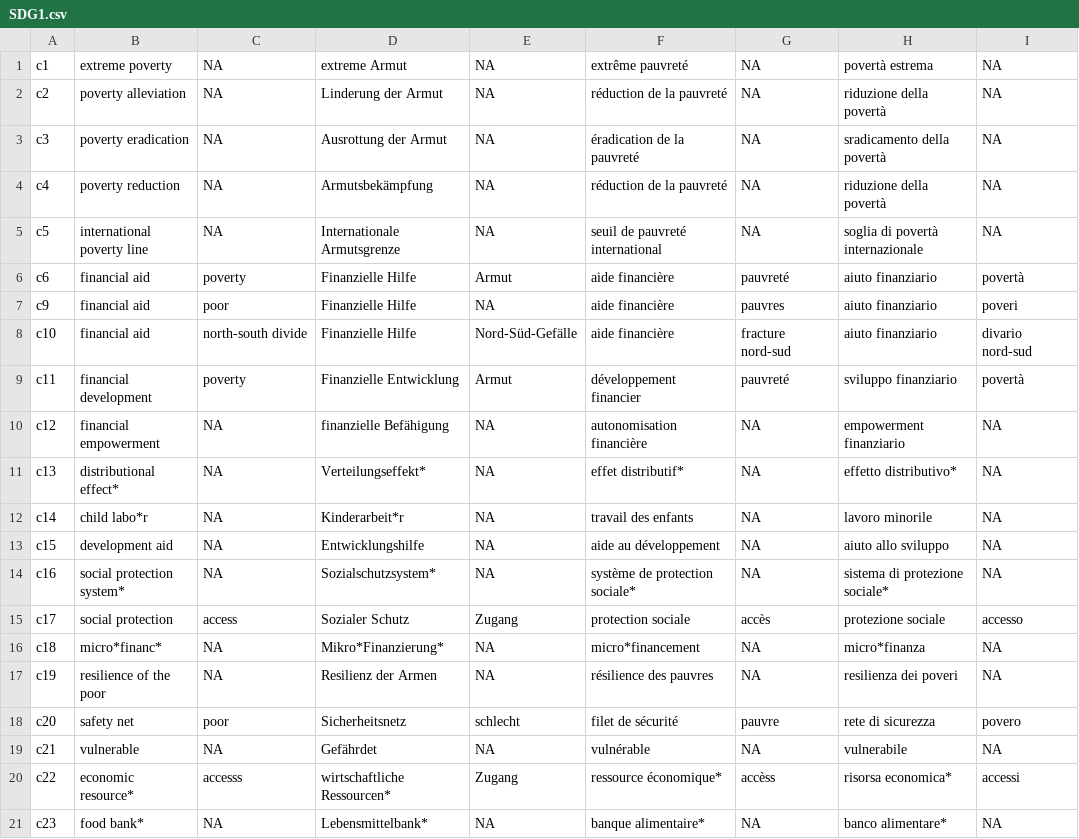
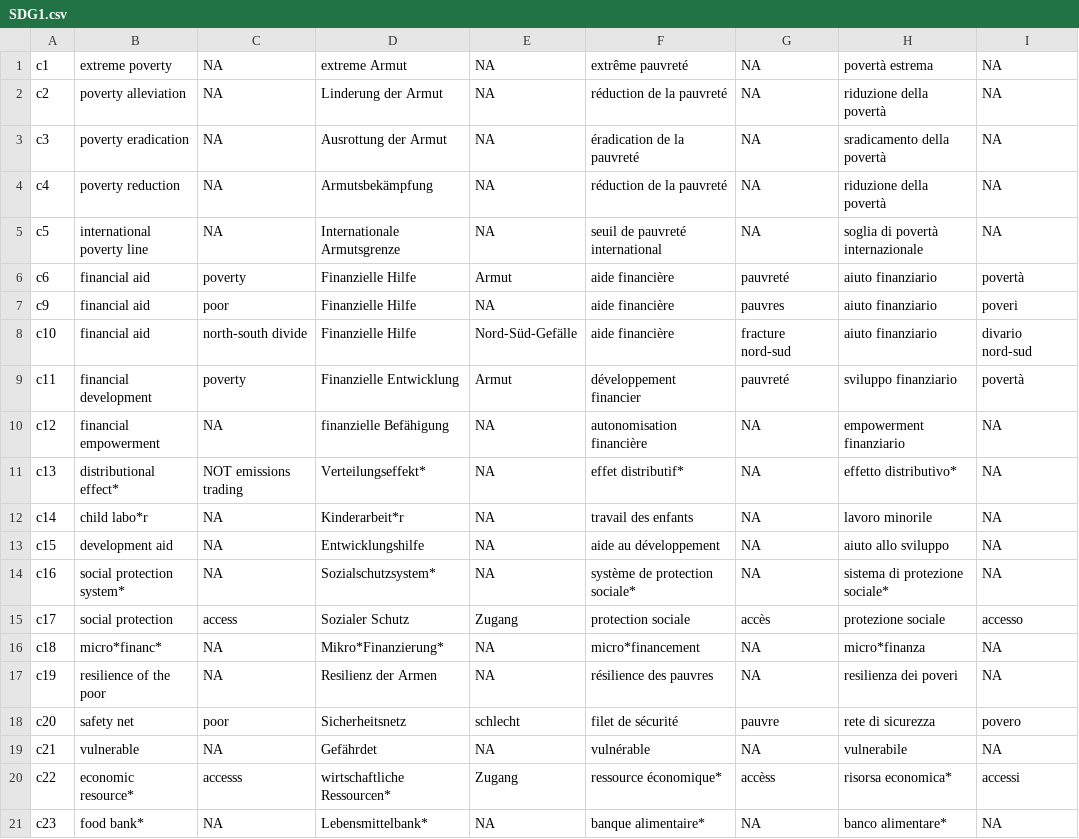
Before and after one commit to sustainability-zhaw/keywords, a CSV file: data/sdgs/with_posterior/SDG1.csv, drawn as a sheet.

Commit message:
Update SDG1.csv

```diff
--- a/data/sdgs/with_posterior/SDG1.csv
+++ b/data/sdgs/with_posterior/SDG1.csv
@@ -10,3 +10,3 @@ c11;financial development ;poverty;Finanzielle Entwicklung ;Armut;développement
 c12;financial empowerment;NA;finanzielle Befähigung;NA;autonomisation financière;NA;empowerment finanziario;NA
-c13;distributional effect*;NA;Verteilungseffekt*;NA;effet distributif*;NA;effetto distributivo*;NA
+c13;distributional effect*;NOT emissions trading;Verteilungseffekt*;NA;effet distributif*;NA;effetto distributivo*;NA
 c14;child labo*r;NA;Kinderarbeit*r;NA;travail des enfants;NA;lavoro minorile;NA
```
